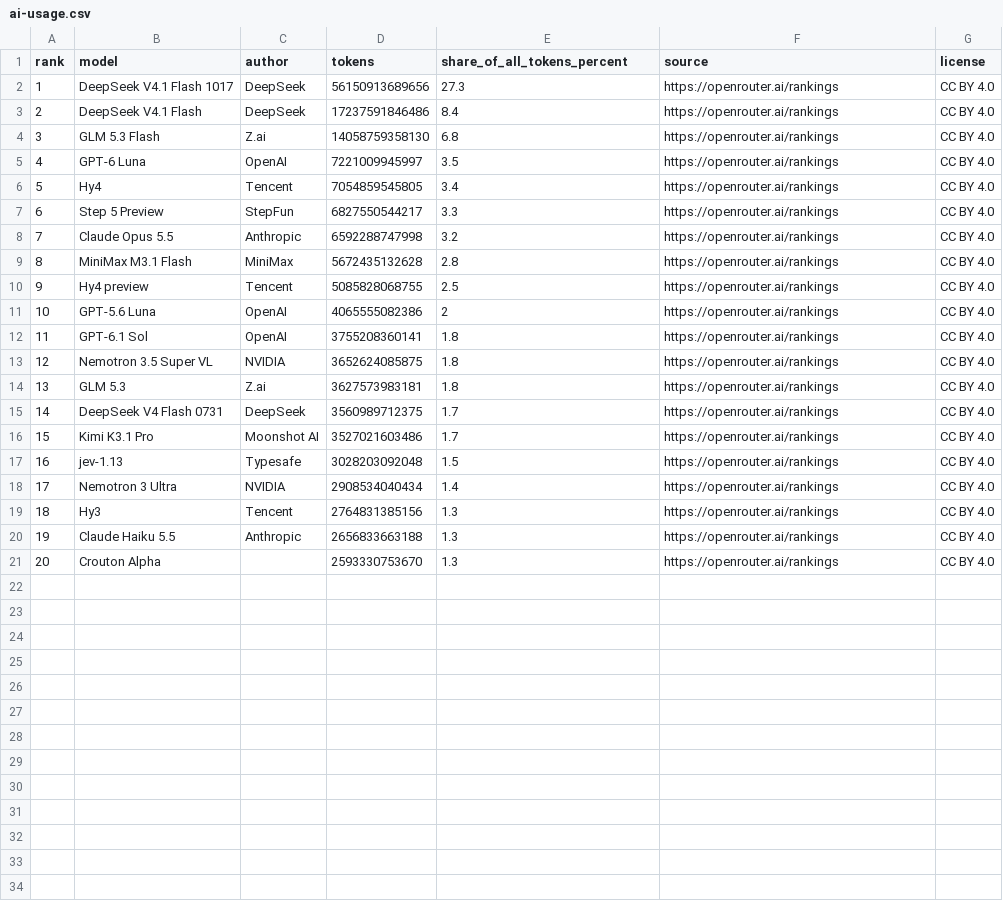
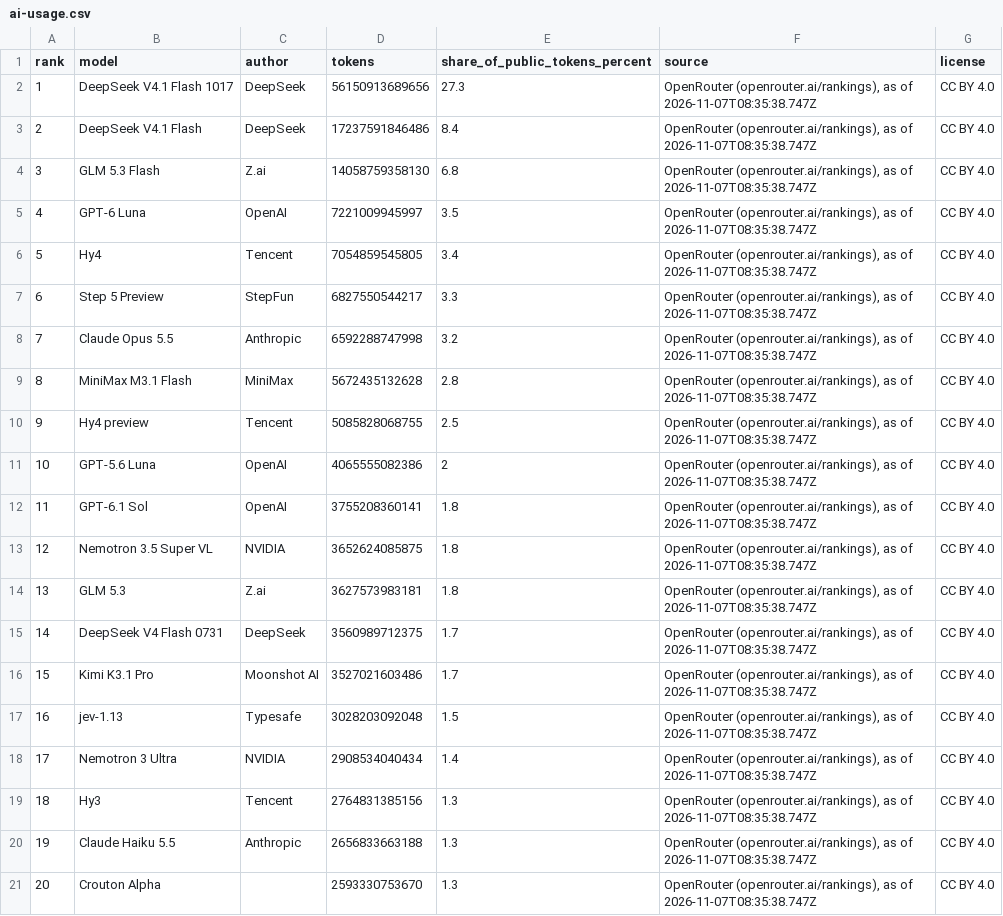
Before and after one commit to mantoufan/cvcm, a CSV file: public/rankings/ai-usage.csv, drawn as a sheet.

```diff
--- a/public/rankings/ai-usage.csv
+++ b/public/rankings/ai-usage.csv
@@ -1,21 +1,21 @@
-rank,model,author,tokens,share_of_all_tokens_percent,source,license
-1,DeepSeek V4.1 Flash 1017,DeepSeek,56150913689656,27.3,https://openrouter.ai/rankings,CC BY 4.0
-2,DeepSeek V4.1 Flash,DeepSeek,17237591846486,8.4,https://openrouter.ai/rankings,CC BY 4.0
-3,GLM 5.3 Flash,Z.ai,14058759358130,6.8,https://openrouter.ai/rankings,CC BY 4.0
-4,GPT-6 Luna,OpenAI,7221009945997,3.5,https://openrouter.ai/rankings,CC BY 4.0
-5,Hy4,Tencent,7054859545805,3.4,https://openrouter.ai/rankings,CC BY 4.0
-6,Step 5 Preview,StepFun,6827550544217,3.3,https://openrouter.ai/rankings,CC BY 4.0
-7,Claude Opus 5.5,Anthropic,6592288747998,3.2,https://openrouter.ai/rankings,CC BY 4.0
-8,MiniMax M3.1 Flash,MiniMax,5672435132628,2.8,https://openrouter.ai/rankings,CC BY 4.0
-9,Hy4 preview,Tencent,5085828068755,2.5,https://openrouter.ai/rankings,CC BY 4.0
-10,GPT-5.6 Luna,OpenAI,4065555082386,2,https://openrouter.ai/rankings,CC BY 4.0
-11,GPT-6.1 Sol,OpenAI,3755208360141,1.8,https://openrouter.ai/rankings,CC BY 4.0
-12,Nemotron 3.5 Super VL,NVIDIA,3652624085875,1.8,https://openrouter.ai/rankings,CC BY 4.0
-13,GLM 5.3,Z.ai,3627573983181,1.8,https://openrouter.ai/rankings,CC BY 4.0
-14,DeepSeek V4 Flash 0731,DeepSeek,3560989712375,1.7,https://openrouter.ai/rankings,CC BY 4.0
-15,Kimi K3.1 Pro,Moonshot AI,3527021603486,1.7,https://openrouter.ai/rankings,CC BY 4.0
-16,jev-1.13,Typesafe,3028203092048,1.5,https://openrouter.ai/rankings,CC BY 4.0
-17,Nemotron 3 Ultra,NVIDIA,2908534040434,1.4,https://openrouter.ai/rankings,CC BY 4.0
-18,Hy3,Tencent,2764831385156,1.3,https://openrouter.ai/rankings,CC BY 4.0
-19,Claude Haiku 5.5,Anthropic,2656833663188,1.3,https://openrouter.ai/rankings,CC BY 4.0
-20,Crouton Alpha,,2593330753670,1.3,https://openrouter.ai/rankings,CC BY 4.0
+rank,model,author,tokens,share_of_public_tokens_percent,source,license
+1,DeepSeek V4.1 Flash 1017,DeepSeek,56150913689656,27.3,"OpenRouter (openrouter.ai/rankings), as of 2026-11-07T08:35:38.747Z",CC BY 4.0
+2,DeepSeek V4.1 Flash,DeepSeek,17237591846486,8.4,"OpenRouter (openrouter.ai/rankings), as of 2026-11-07T08:35:38.747Z",CC BY 4.0
+3,GLM 5.3 Flash,Z.ai,14058759358130,6.8,"OpenRouter (openrouter.ai/rankings), as of 2026-11-07T08:35:38.747Z",CC BY 4.0
+4,GPT-6 Luna,OpenAI,7221009945997,3.5,"OpenRouter (openrouter.ai/rankings), as of 2026-11-07T08:35:38.747Z",CC BY 4.0
+5,Hy4,Tencent,7054859545805,3.4,"OpenRouter (openrouter.ai/rankings), as of 2026-11-07T08:35:38.747Z",CC BY 4.0
+6,Step 5 Preview,StepFun,6827550544217,3.3,"OpenRouter (openrouter.ai/rankings), as of 2026-11-07T08:35:38.747Z",CC BY 4.0
+7,Claude Opus 5.5,Anthropic,6592288747998,3.2,"OpenRouter (openrouter.ai/rankings), as of 2026-11-07T08:35:38.747Z",CC BY 4.0
+8,MiniMax M3.1 Flash,MiniMax,5672435132628,2.8,"OpenRouter (openrouter.ai/rankings), as of 2026-11-07T08:35:38.747Z",CC BY 4.0
+9,Hy4 preview,Tencent,5085828068755,2.5,"OpenRouter (openrouter.ai/rankings), as of 2026-11-07T08:35:38.747Z",CC BY 4.0
+10,GPT-5.6 Luna,OpenAI,4065555082386,2,"OpenRouter (openrouter.ai/rankings), as of 2026-11-07T08:35:38.747Z",CC BY 4.0
+11,GPT-6.1 Sol,OpenAI,3755208360141,1.8,"OpenRouter (openrouter.ai/rankings), as of 2026-11-07T08:35:38.747Z",CC BY 4.0
+12,Nemotron 3.5 Super VL,NVIDIA,3652624085875,1.8,"OpenRouter (openrouter.ai/rankings), as of 2026-11-07T08:35:38.747Z",CC BY 4.0
+13,GLM 5.3,Z.ai,3627573983181,1.8,"OpenRouter (openrouter.ai/rankings), as of 2026-11-07T08:35:38.747Z",CC BY 4.0
+14,DeepSeek V4 Flash 0731,DeepSeek,3560989712375,1.7,"OpenRouter (openrouter.ai/rankings), as of 2026-11-07T08:35:38.747Z",CC BY 4.0
+15,Kimi K3.1 Pro,Moonshot AI,3527021603486,1.7,"OpenRouter (openrouter.ai/rankings), as of 2026-11-07T08:35:38.747Z",CC BY 4.0
+16,jev-1.13,Typesafe,3028203092048,1.5,"OpenRouter (openrouter.ai/rankings), as of 2026-11-07T08:35:38.747Z",CC BY 4.0
+17,Nemotron 3 Ultra,NVIDIA,2908534040434,1.4,"OpenRouter (openrouter.ai/rankings), as of 2026-11-07T08:35:38.747Z",CC BY 4.0
+18,Hy3,Tencent,2764831385156,1.3,"OpenRouter (openrouter.ai/rankings), as of 2026-11-07T08:35:38.747Z",CC BY 4.0
+19,Claude Haiku 5.5,Anthropic,2656833663188,1.3,"OpenRouter (openrouter.ai/rankings), as of 2026-11-07T08:35:38.747Z",CC BY 4.0
+20,Crouton Alpha,,2593330753670,1.3,"OpenRouter (openrouter.ai/rankings), as of 2026-11-07T08:35:38.747Z",CC BY 4.0
```
Also changed, not shown: public/rankings/ai-companies.csv, 24 other files.
